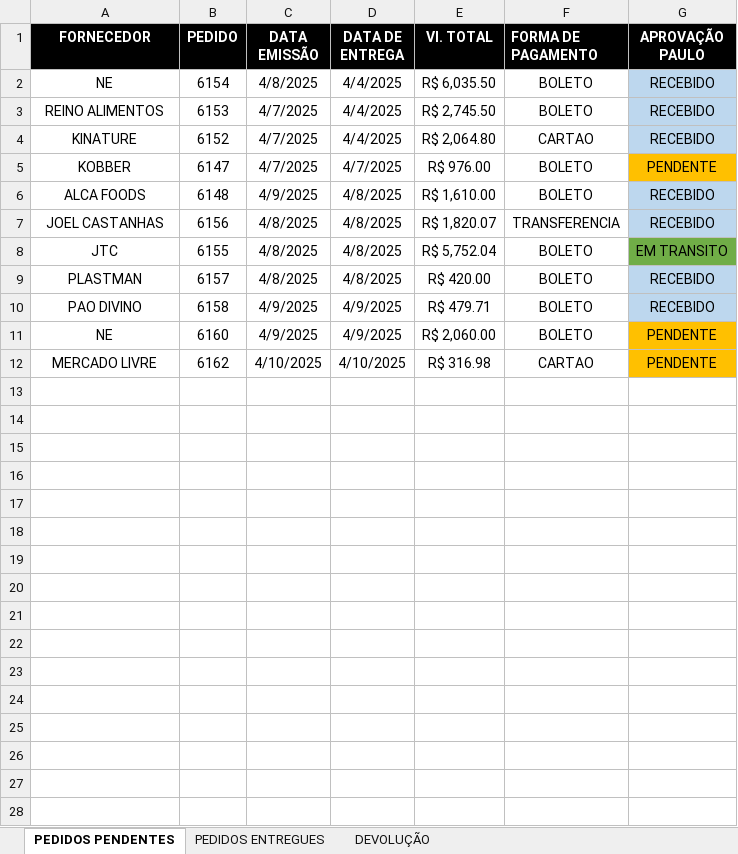
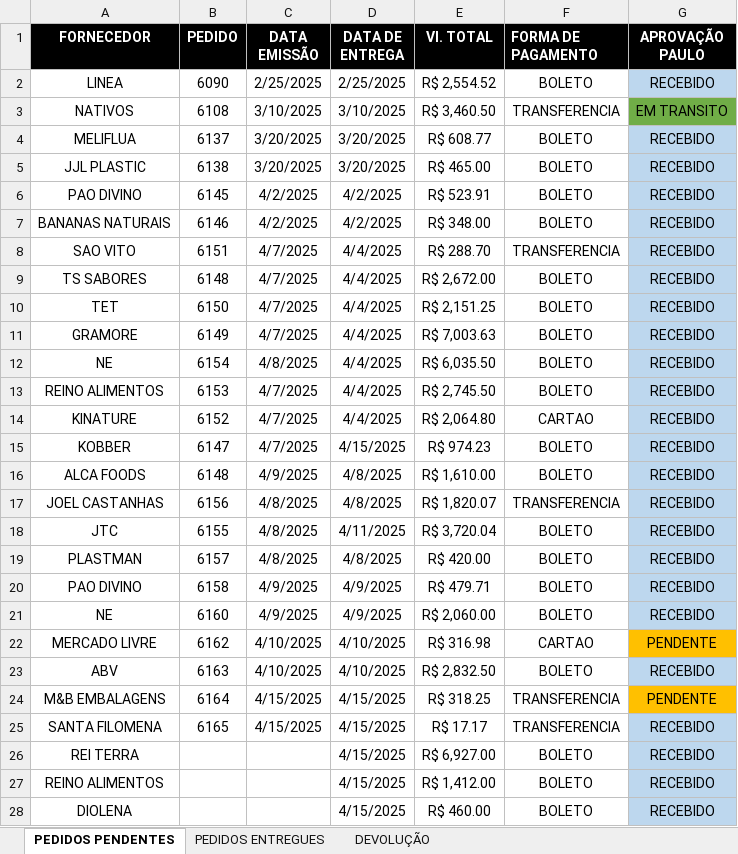
Before and after one commit to zcaus/Fin, an Excel workbook: data/compras.xlsx, sheet PEDIDOS PENDENTES, drawn as a sheet; only a part is shown; values as stored, in another font and other column widths than the file's, no borders; addresses are those after the commit; the diff covers the shown part only; the diff names each change by its address in the sheet, - before the commit and + after, or states it on an @@ line.

```diff
--- a/data/compras.xlsx (sheet PEDIDOS PENDENTES)
+++ b/data/compras.xlsx (sheet PEDIDOS PENDENTES)
+row 2: LINEA | 6090 | 2/25/2025 | 2/25/2025 | R$ 2,554.52 | BOLETO | RECEBIDO
+row 3: NATIVOS | 6108 | 3/10/2025 | 3/10/2025 | R$ 3,460.50 | TRANSFERENCIA | EM TRANSITO
+row 4: MELIFLUA | 6137 | 3/20/2025 | 3/20/2025 | R$ 608.77 | BOLETO | RECEBIDO
+row 5: JJL PLASTIC | 6138 | 3/20/2025 | 3/20/2025 | R$ 465.00 | BOLETO | RECEBIDO
+row 6: PAO DIVINO | 6145 | 4/2/2025 | 4/2/2025 | R$ 523.91 | BOLETO | RECEBIDO
+row 7: BANANAS NATURAIS | 6146 | 4/2/2025 | 4/2/2025 | R$ 348.00 | BOLETO | RECEBIDO
+row 8: SAO VITO | 6151 | 4/7/2025 | 4/4/2025 | R$ 288.70 | TRANSFERENCIA | RECEBIDO
+row 9: TS SABORES | 6148 | 4/7/2025 | 4/4/2025 | R$ 2,672.00 | BOLETO | RECEBIDO
+row 10: TET | 6150 | 4/7/2025 | 4/4/2025 | R$ 2,151.25 | BOLETO | RECEBIDO
+row 11: GRAMORE | 6149 | 4/7/2025 | 4/4/2025 | R$ 7,003.63 | BOLETO | RECEBIDO
-D15 (DATA DE ENTREGA): 4/7/2025
+D15 (DATA DE ENTREGA): 4/15/2025
-E15 (Vl. TOTAL): R$ 976.00
+E15 (Vl. TOTAL): R$ 974.23
-G15 (APROVAÇÃO PAULO): PENDENTE
+G15 (APROVAÇÃO PAULO): RECEBIDO
-G15 fill: #FFC000
+G15 fill: #BDD7EE
-D18 (DATA DE ENTREGA): 4/8/2025
+D18 (DATA DE ENTREGA): 4/11/2025
-E18 (Vl. TOTAL): R$ 5,752.04
+E18 (Vl. TOTAL): R$ 3,720.04
-G18 (APROVAÇÃO PAULO): EM TRANSITO
+G18 (APROVAÇÃO PAULO): RECEBIDO
-G18 fill: #70AD47
+G18 fill: #BDD7EE
-G21 (APROVAÇÃO PAULO): PENDENTE
+G21 (APROVAÇÃO PAULO): RECEBIDO
-G21 fill: #FFC000
+G21 fill: #BDD7EE
+row 23: ABV | 6163 | 4/10/2025 | 4/10/2025 | R$ 2,832.50 | BOLETO | RECEBIDO
+row 24: M&B EMBALAGENS | 6164 | 4/15/2025 | 4/15/2025 | R$ 318.25 | TRANSFERENCIA | PENDENTE
+row 25: SANTA FILOMENA | 6165 | 4/15/2025 | 4/15/2025 | R$ 17.17 | TRANSFERENCIA | RECEBIDO
+row 26: REI TERRA |  |  | 4/15/2025 | R$ 6,927.00 | BOLETO | RECEBIDO
+row 27: REINO ALIMENTOS |  |  | 4/15/2025 | R$ 1,412.00 | BOLETO | RECEBIDO
+row 28: DIOLENA |  |  | 4/15/2025 | R$ 460.00 | BOLETO | RECEBIDO
```
Also changed, not shown: 9 added rows elsewhere in this sheet, sheet PEDIDOS ENTREGUES, formulas that keep their value, data/conta_corrente.xlsx, data/relatorio_vendas.xlsx, 1 other file.
